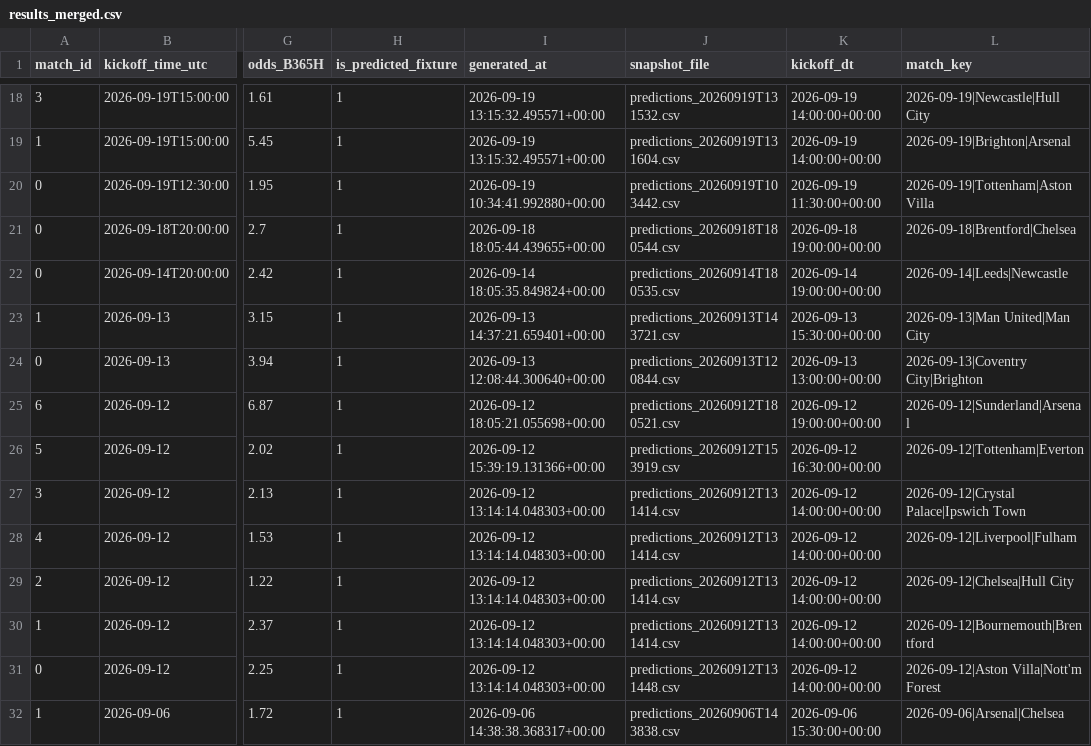
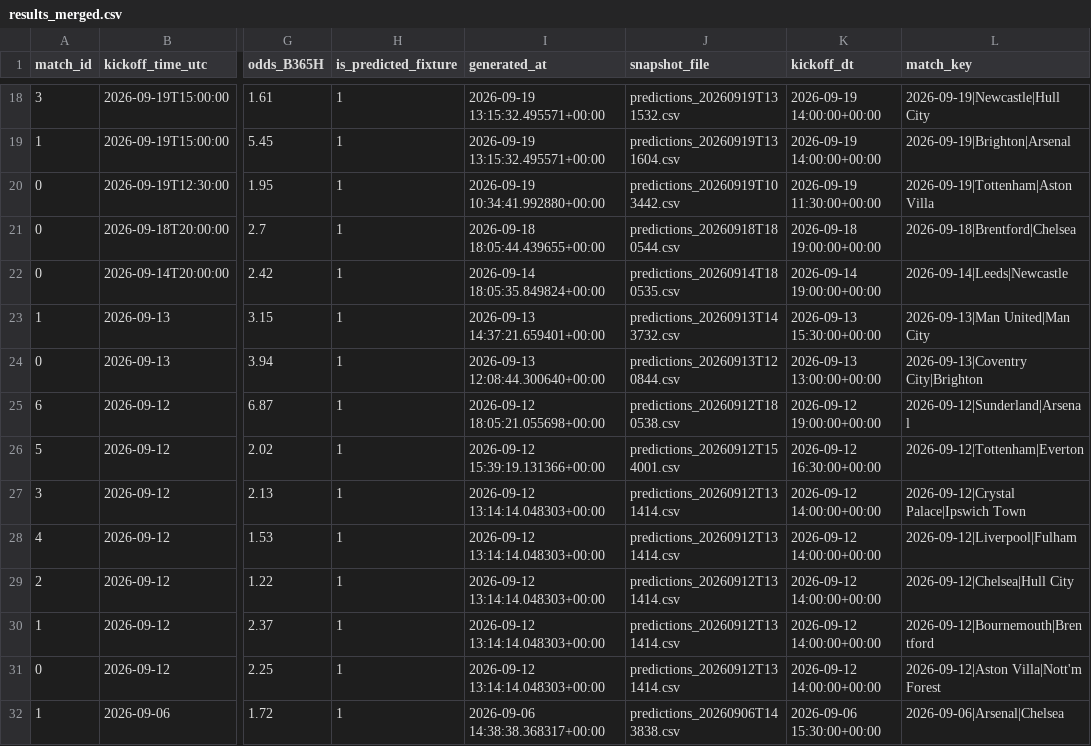
Before and after one commit to Shab00/Over-Under2.5Goals, a CSV file: data/processed/results_merged.csv, drawn as a sheet; only a part is shown, gaps mark what is left out; the diff covers the shown part only; the diff names each change by its address in the sheet, - before the commit and + after, or states it on an @@ line.

```diff
--- a/data/processed/results_merged.csv
+++ b/data/processed/results_merged.csv
-J23 (snapshot_file): predictions_20260913T143721.csv
+J23 (snapshot_file): predictions_20260913T143732.csv
-J25 (snapshot_file): predictions_20260912T180521.csv
+J25 (snapshot_file): predictions_20260912T180538.csv
-J26 (snapshot_file): predictions_20260912T153919.csv
+J26 (snapshot_file): predictions_20260912T154001.csv
-J31 (snapshot_file): predictions_20260912T131448.csv
+J31 (snapshot_file): predictions_20260912T131414.csv
```
Also changed, not shown: 1 added row, 1 removed row, 2 moved rows and 1 edited cell elsewhere in this file, 9 other files.
